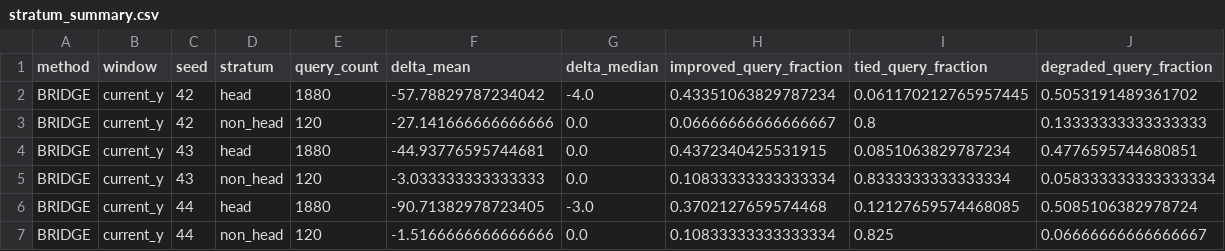
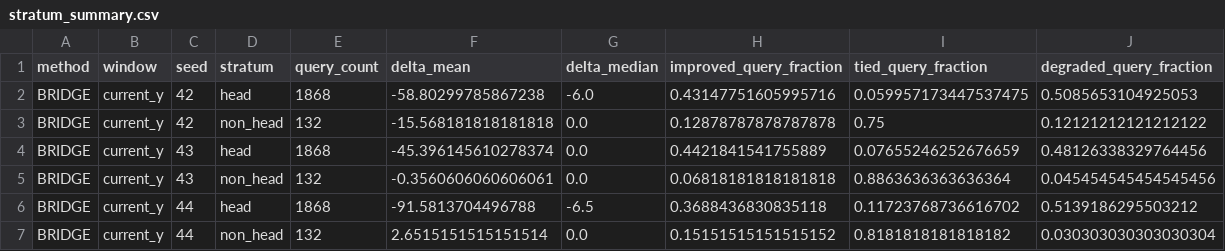
Before and after one commit to mornhussakuyo-hub/gnn-shortest-path-acceleration, a CSV file: results/spatial_benefit_heterogeneity/chicago/stratum_summary.csv, drawn as a sheet; only a part is shown; the diff covers the shown part only.

```diff
--- a/results/spatial_benefit_heterogeneity/chicago/stratum_summary.csv
+++ b/results/spatial_benefit_heterogeneity/chicago/stratum_summary.csv
@@ -1,7 +1,7 @@
 method,window,seed,stratum,query_count,delta_mean,delta_median,improved_query_fraction,tied_query_fraction,degraded_query_fraction
-BRIDGE,current_y,42,head,1880,-57.78829787234042,-4.0,0.43351063829787234,0.061170212765957445,0.5053191489361702
-BRIDGE,current_y,42,non_head,120,-27.141666666666666,0.0,0.06666666666666667,0.8,0.13333333333333333
-BRIDGE,current_y,43,head,1880,-44.93776595744681,0.0,0.4372340425531915,0.0851063829787234,0.4776595744680851
-BRIDGE,current_y,43,non_head,120,-3.033333333333333,0.0,0.10833333333333334,0.8333333333333334,0.058333333333333334
-BRIDGE,current_y,44,head,1880,-90.71382978723405,-3.0,0.3702127659574468,0.12127659574468085,0.5085106382978724
-BRIDGE,current_y,44,non_head,120,-1.5166666666666666,0.0,0.10833333333333334,0.825,0.06666666666666667
+BRIDGE,current_y,42,head,1868,-58.80299785867238,-6.0,0.43147751605995716,0.059957173447537475,0.5085653104925053
+BRIDGE,current_y,42,non_head,132,-15.568181818181818,0.0,0.12878787878787878,0.75,0.12121212121212122
+BRIDGE,current_y,43,head,1868,-45.396145610278374,0.0,0.4421841541755889,0.07655246252676659,0.48126338329764456
+BRIDGE,current_y,43,non_head,132,-0.3560606060606061,0.0,0.06818181818181818,0.8863636363636364,0.045454545454545456
+BRIDGE,current_y,44,head,1868,-91.5813704496788,-6.5,0.3688436830835118,0.11723768736616702,0.5139186295503212
+BRIDGE,current_y,44,non_head,132,2.6515151515151514,0.0,0.15151515151515152,0.8181818181818182,0.030303030303030304
```
Also changed, not shown: 139 edited cells elsewhere in this file, results/spatial_benefit_heterogeneity/porto/grid_summary.csv, results/spatial_benefit_heterogeneity/porto/stratum_summary.csv, 45 other files.
